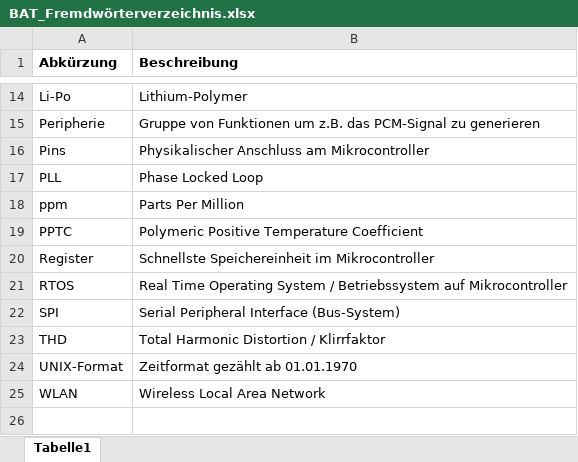
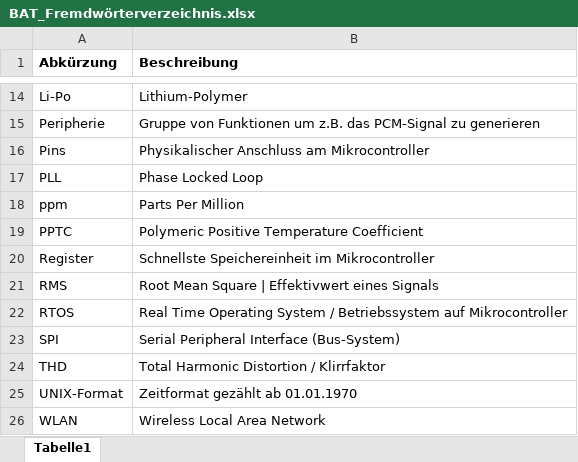
Before and after one commit to Froster2406/BAT2024, an Excel workbook: Dokumentation/tables/BAT_Fremdwörterverzeichnis.xlsx, sheet Tabelle1, drawn as a sheet; only a part is shown, gaps mark what is left out; values as stored, in another font and other column widths than the file's, no borders; the diff names each change by its address in the sheet, - before the commit and + after, or states it on an @@ line.

```diff
--- a/Dokumentation/tables/BAT_Fremdwörterverzeichnis.xlsx (sheet Tabelle1)
+++ b/Dokumentation/tables/BAT_Fremdwörterverzeichnis.xlsx (sheet Tabelle1)
+row 21: RMS | Root Mean Square | Effektivwert eines Signals
```
Also changed, not shown: 32 other files.
